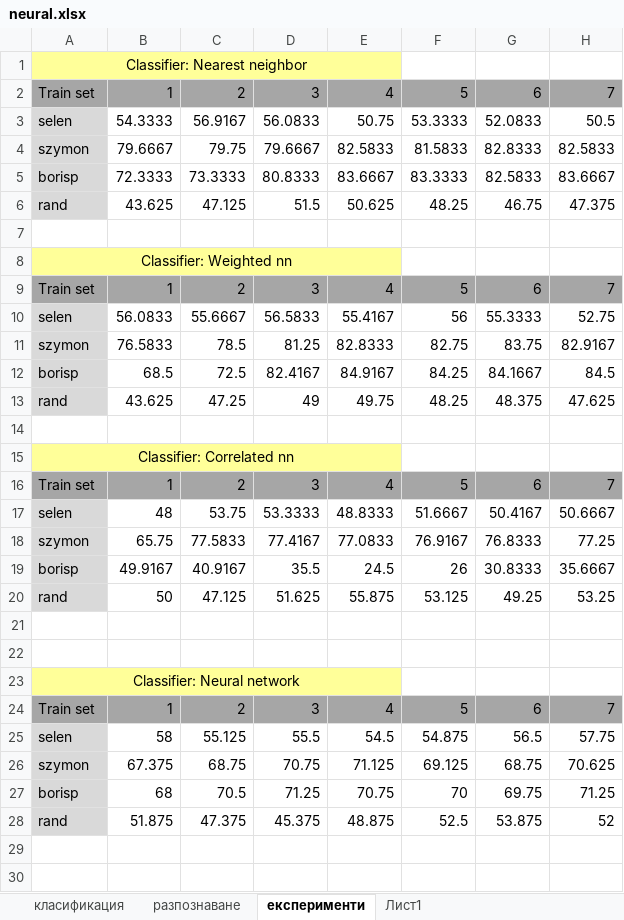
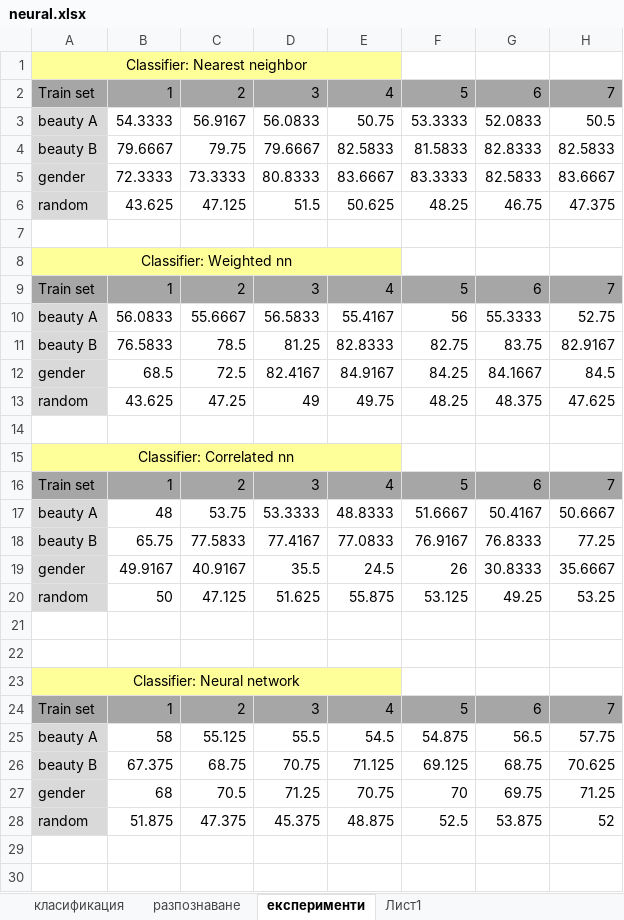
Before and after one commit to bstrandjev/faces-pca, an Excel workbook: MasterThesis/experiments/neural.xlsx, sheet експерименти, drawn as a sheet; only a part is shown; values as stored, in another font and other column widths than the file's, no borders; rows hold the shown columns only; the diff covers the shown part only; the diff names each change by its address in the sheet, - before the commit and + after, or states it on an @@ line.

```diff
--- a/MasterThesis/experiments/neural.xlsx (sheet експерименти)
+++ b/MasterThesis/experiments/neural.xlsx (sheet експерименти)
-A3: selen
+A3: beauty A
-A4: szymon
+A4: beauty B
-A5: borisp
+A5: gender
-A6: rand
+A6: random
-A10: selen
+A10: beauty A
-A11: szymon
+A11: beauty B
-A12: borisp
+A12: gender
-A13: rand
+A13: random
-A17: selen
+A17: beauty A
-A18: szymon
+A18: beauty B
-A19: borisp
+A19: gender
-A20: rand
+A20: random
-A25: selen
+A25: beauty A
-A26: szymon
+A26: beauty B
-A27: borisp
+A27: gender
-A28: rand
+A28: random
+row 29: (empty)
+row 30: (empty)
```
Also changed, not shown: 7 added rows elsewhere in this sheet, sheet Лист1, 13 other files.
